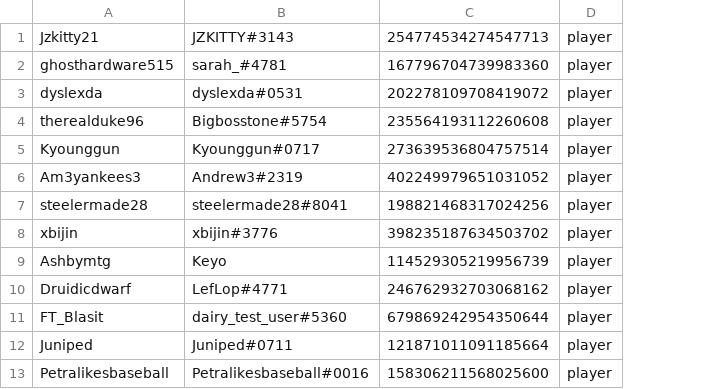
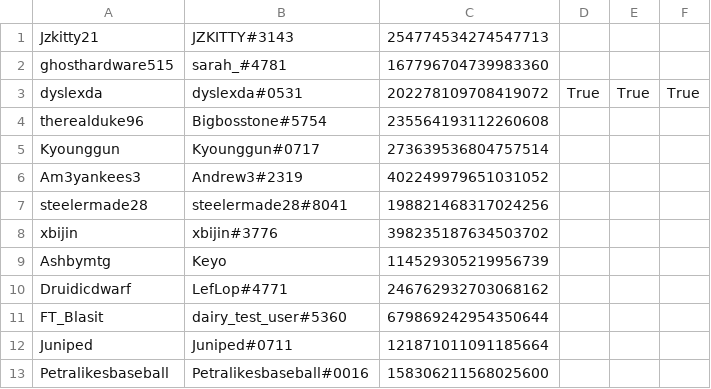
Before and after one commit to dyslexda/MLG, a CSV file: shared/demo_users.csv, drawn as a sheet; removed rows and columns are numbered as before the commit, all else as after; the diff names each change by its address in the sheet, - before the commit and + after, or states it on an @@ line.

```diff
--- a/shared/demo_users.csv
+++ b/shared/demo_users.csv
-column D, rows 1-13: all player
+column D, row 3: True
+column E, row 3: True
+column F, row 3: True
```
Also changed, not shown: 10 other files.
